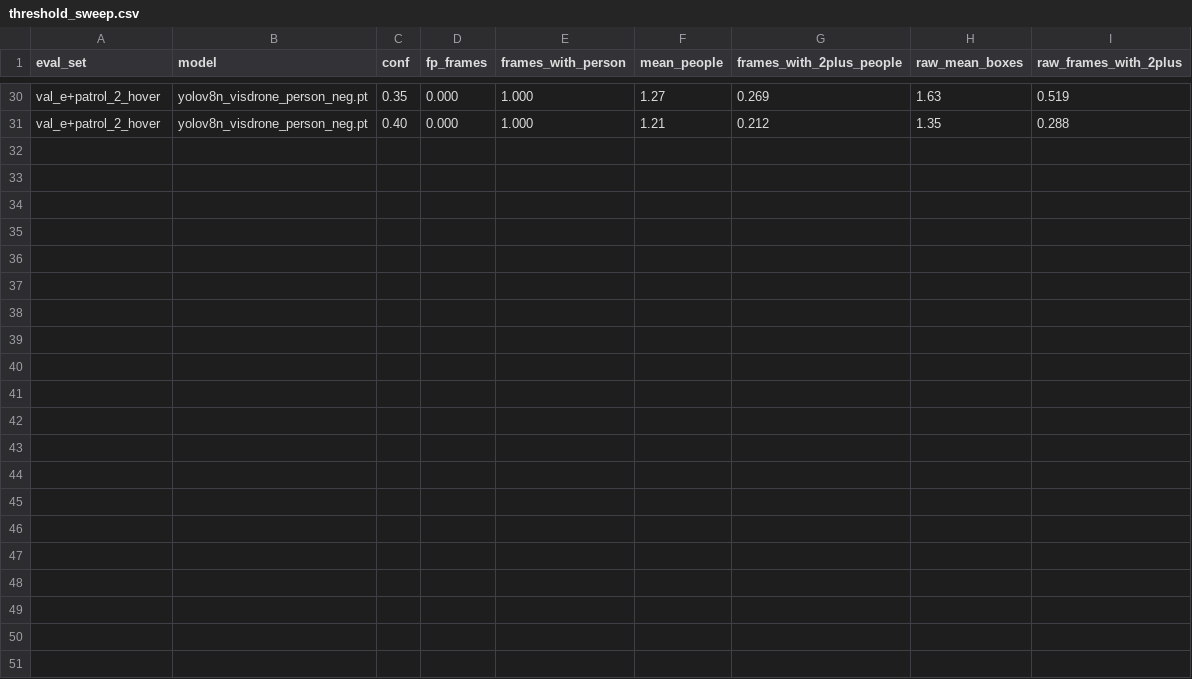
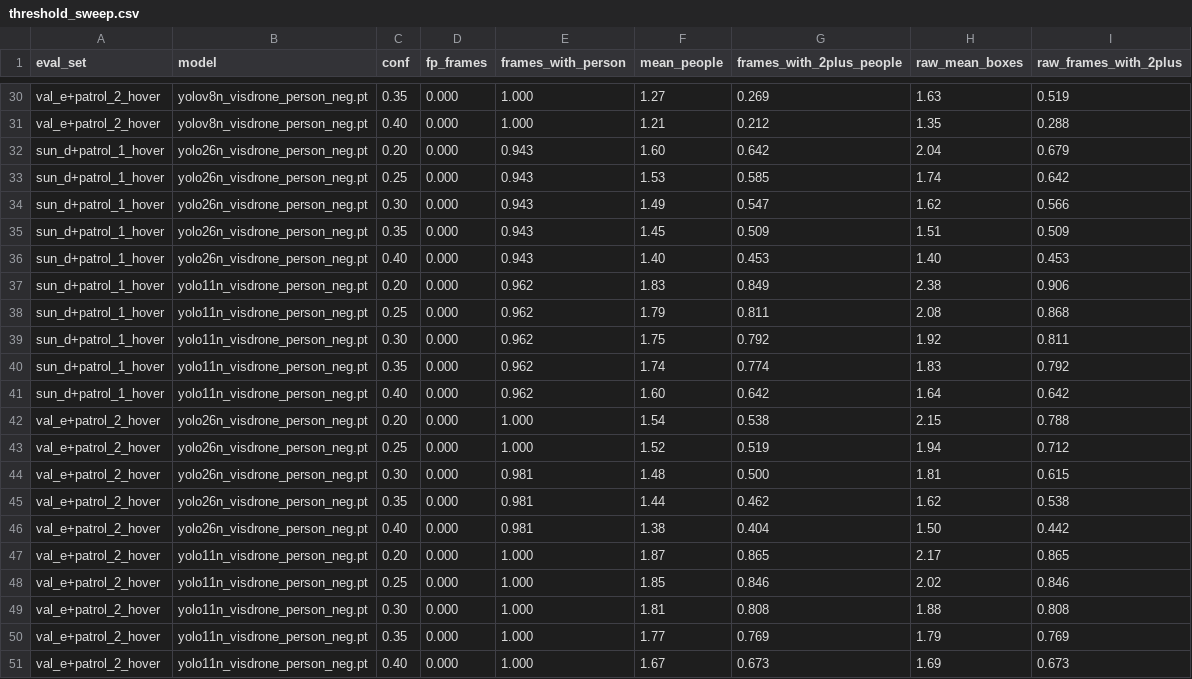
Before and after one commit to cihankarat4s/autonomous-security-drone, a CSV file: docs/results/threshold_sweep.csv, drawn as a sheet; only a part is shown, gaps mark what is left out.

```diff
--- a/docs/results/threshold_sweep.csv
+++ b/docs/results/threshold_sweep.csv
@@ -31 +31,21 @@ val_e+patrol_2_hover,yolov8n_visdrone_person_neg.pt,0.35,0.000,1.000,1.27,0.269,
 val_e+patrol_2_hover,yolov8n_visdrone_person_neg.pt,0.40,0.000,1.000,1.21,0.212,1.35,0.288
+sun_d+patrol_1_hover,yolo26n_visdrone_person_neg.pt,0.20,0.000,0.943,1.60,0.642,2.04,0.679
+sun_d+patrol_1_hover,yolo26n_visdrone_person_neg.pt,0.25,0.000,0.943,1.53,0.585,1.74,0.642
+sun_d+patrol_1_hover,yolo26n_visdrone_person_neg.pt,0.30,0.000,0.943,1.49,0.547,1.62,0.566
+sun_d+patrol_1_hover,yolo26n_visdrone_person_neg.pt,0.35,0.000,0.943,1.45,0.509,1.51,0.509
+sun_d+patrol_1_hover,yolo26n_visdrone_person_neg.pt,0.40,0.000,0.943,1.40,0.453,1.40,0.453
+sun_d+patrol_1_hover,yolo11n_visdrone_person_neg.pt,0.20,0.000,0.962,1.83,0.849,2.38,0.906
+sun_d+patrol_1_hover,yolo11n_visdrone_person_neg.pt,0.25,0.000,0.962,1.79,0.811,2.08,0.868
+sun_d+patrol_1_hover,yolo11n_visdrone_person_neg.pt,0.30,0.000,0.962,1.75,0.792,1.92,0.811
+sun_d+patrol_1_hover,yolo11n_visdrone_person_neg.pt,0.35,0.000,0.962,1.74,0.774,1.83,0.792
+sun_d+patrol_1_hover,yolo11n_visdrone_person_neg.pt,0.40,0.000,0.962,1.60,0.642,1.64,0.642
+val_e+patrol_2_hover,yolo26n_visdrone_person_neg.pt,0.20,0.000,1.000,1.54,0.538,2.15,0.788
+val_e+patrol_2_hover,yolo26n_visdrone_person_neg.pt,0.25,0.000,1.000,1.52,0.519,1.94,0.712
+val_e+patrol_2_hover,yolo26n_visdrone_person_neg.pt,0.30,0.000,0.981,1.48,0.500,1.81,0.615
+val_e+patrol_2_hover,yolo26n_visdrone_person_neg.pt,0.35,0.000,0.981,1.44,0.462,1.62,0.538
+val_e+patrol_2_hover,yolo26n_visdrone_person_neg.pt,0.40,0.000,0.981,1.38,0.404,1.50,0.442
+val_e+patrol_2_hover,yolo11n_visdrone_person_neg.pt,0.20,0.000,1.000,1.87,0.865,2.17,0.865
+val_e+patrol_2_hover,yolo11n_visdrone_person_neg.pt,0.25,0.000,1.000,1.85,0.846,2.02,0.846
+val_e+patrol_2_hover,yolo11n_visdrone_person_neg.pt,0.30,0.000,1.000,1.81,0.808,1.88,0.808
+val_e+patrol_2_hover,yolo11n_visdrone_person_neg.pt,0.35,0.000,1.000,1.77,0.769,1.79,0.769
+val_e+patrol_2_hover,yolo11n_visdrone_person_neg.pt,0.40,0.000,1.000,1.67,0.673,1.69,0.673
```
Also changed, not shown: docs/results/gazebo_negatives.csv, docs/results/visdrone_test.csv, 1 other file.
